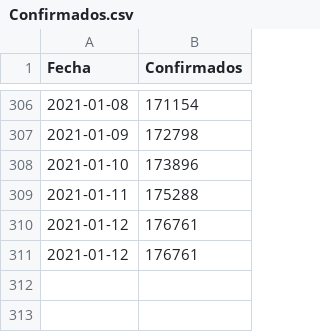
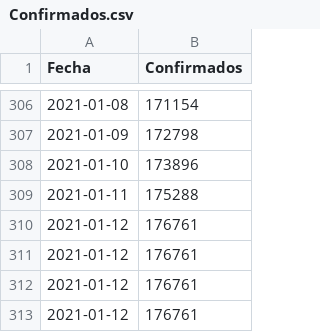
Before and after one commit to joseph78722/monitoreo-Covid-19-Bolivia, a CSV file: data/Confirmados.csv, drawn as a sheet; only a part is shown, gaps mark what is left out; the diff names each change by its address in the sheet, - before the commit and + after, or states it on an @@ line.

```diff
--- a/data/Confirmados.csv
+++ b/data/Confirmados.csv
+row 312: 2021-01-12 | 176761
+row 313: 2021-01-12 | 176761
```
Also changed, not shown: data/Fallecidos.csv, data/Nuevos_casos.csv, 3 other files.
